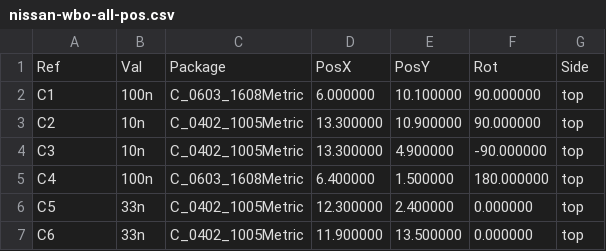
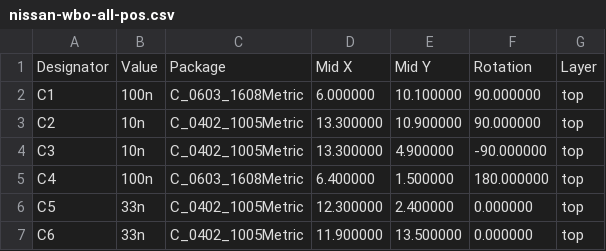
Before and after one commit to mck1117/denso-wideband, a CSV file: nissan-wbo/export/nissan-wbo-all-pos.csv, drawn as a sheet; only a part is shown; removed rows and columns are numbered as before the commit, all else as after; the diff names each change by its address in the sheet, - before the commit and + after, or states it on an @@ line.

Commit message:
rename columns

```diff
--- a/nissan-wbo/export/nissan-wbo-all-pos.csv
+++ b/nissan-wbo/export/nissan-wbo-all-pos.csv
-row 1: Ref | Val | Package | PosX | PosY | Rot | Side
+row 1: Designator | Value | Package | Mid X | Mid Y | Rotation | Layer
```
